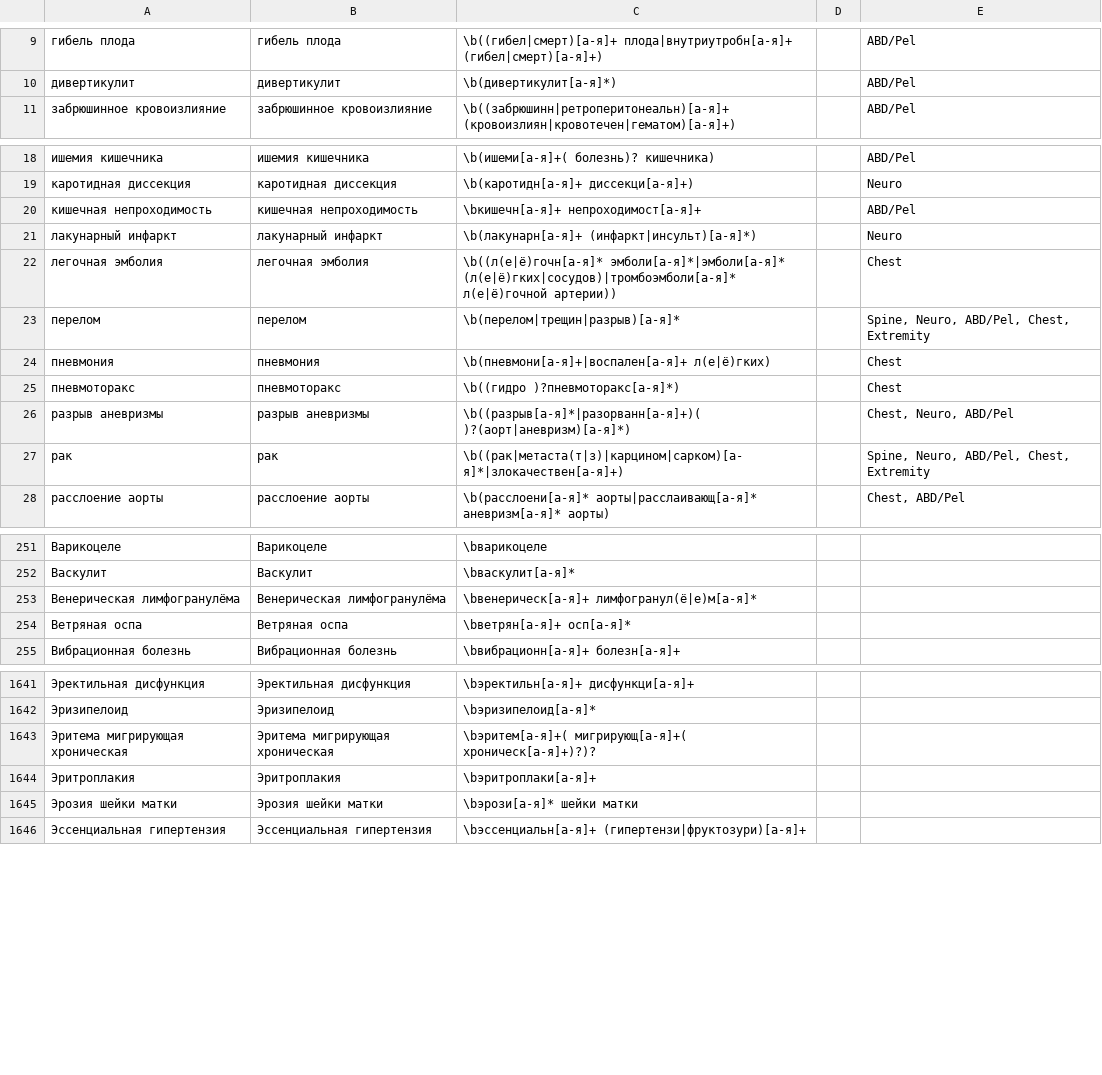
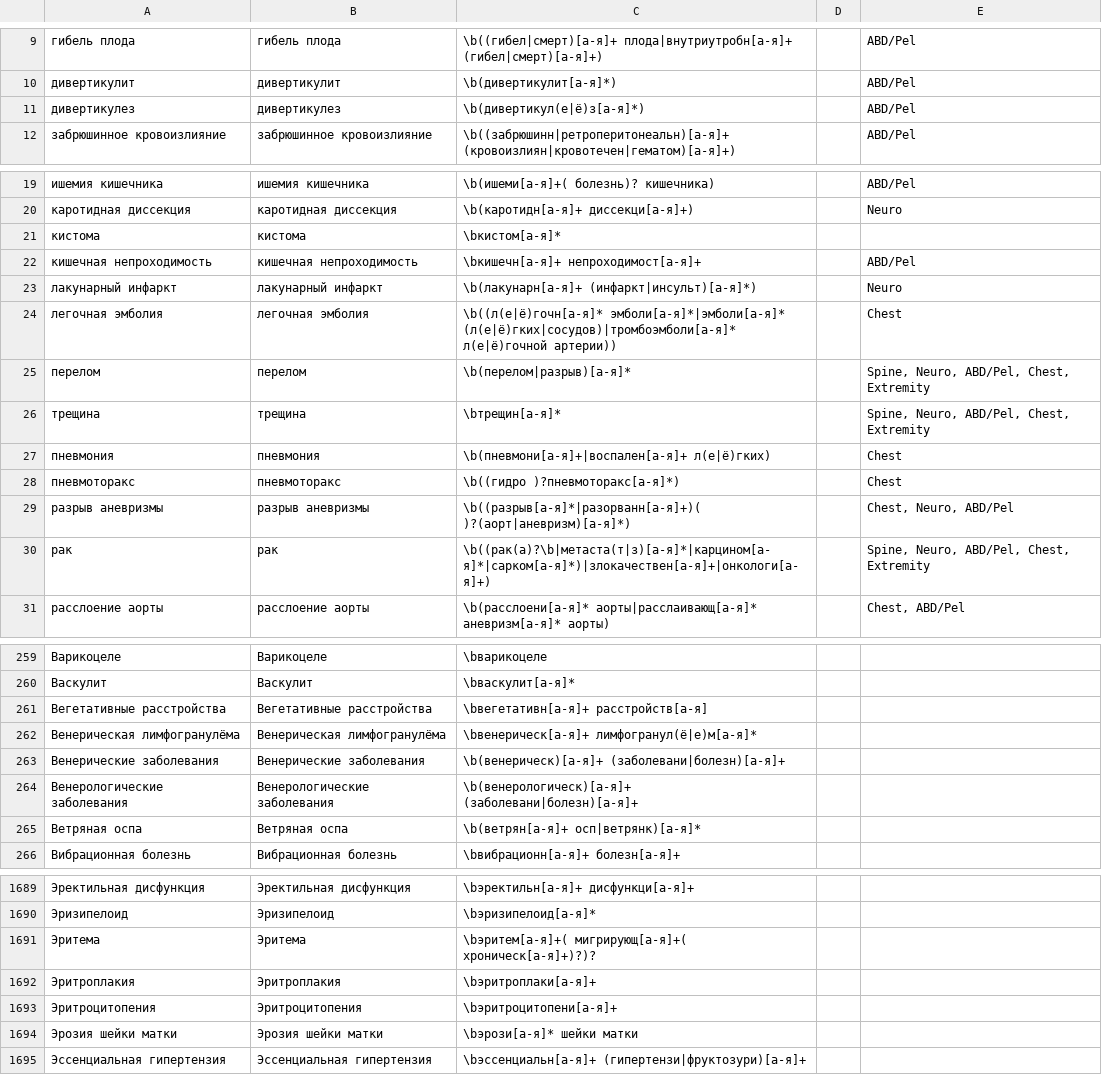
Before and after one commit to juliavictor/pyConTextRUS, a TSV file: utah_rus.tsv, drawn as a sheet; only a part is shown, gaps mark what is left out; removed rows and columns are numbered as before the commit, all else as after; the diff covers the shown part only; the diff names each change by its address in the sheet, - before the commit and + after, or states it on an @@ line.

```diff
--- a/utah_rus.tsv
+++ b/utah_rus.tsv
+row 11: дивертикулез | дивертикулез | \b(дивертикул(е|ё)з[а-я]*) |  | ABD/Pel
+row 21: кистома | кистома | \bкистом[а-я]*
-C25: \b(перелом|трещин|разрыв)[а-я]*
+C25: \b(перелом|разрыв)[а-я]*
+row 26: трещина | трещина | \bтрещин[а-я]* |  | Spine, Neuro, ABD/Pel, Chest, Extremity
-C30: \b((рак|метаста(т|з)|карцином|сарком)[а-я]*|злокачествен[а-я]+)
+C30: \b((рак(а)?\b|метаста(т|з)[а-я]*|карцином[а-я]*|сарком[а-я]*)|злокачествен[а-я]+|онкологи[а-я]+)
+row 261: Вегетативные расстройства | Вегетативные расстройства | \bвегетативн[а-я]+ расстройств[а-я]
+row 263: Венерические заболевания | Венерические заболевания | \b(венерическ)[а-я]+ (заболевани|болезн)[а-я]+
+row 264: Венерологические заболевания | Венерологические заболевания | \b(венерологическ)[а-я]+ (заболевани|болезн)[а-я]+
-C265: \bветрян[а-я]+ осп[а-я]*
+C265: \b(ветрян[а-я]+ осп|ветрянк)[а-я]*
-row 1643: Эритема мигрирующая хроническая | Эритема мигрирующая хроническая | \bэритем[а-я]+( мигрирующ[а-я]+( хроническ[а-я]+)?)?
+row 1691: Эритема | Эритема | \bэритем[а-я]+( мигрирующ[а-я]+( хроническ[а-я]+)?)?
+row 1693: Эритроцитопения | Эритроцитопения | \bэритроцитопени[а-я]+
```
Also changed, not shown: 46 added rows, 2 removed rows and 22 edited cells elsewhere in this file, 3 other files.
